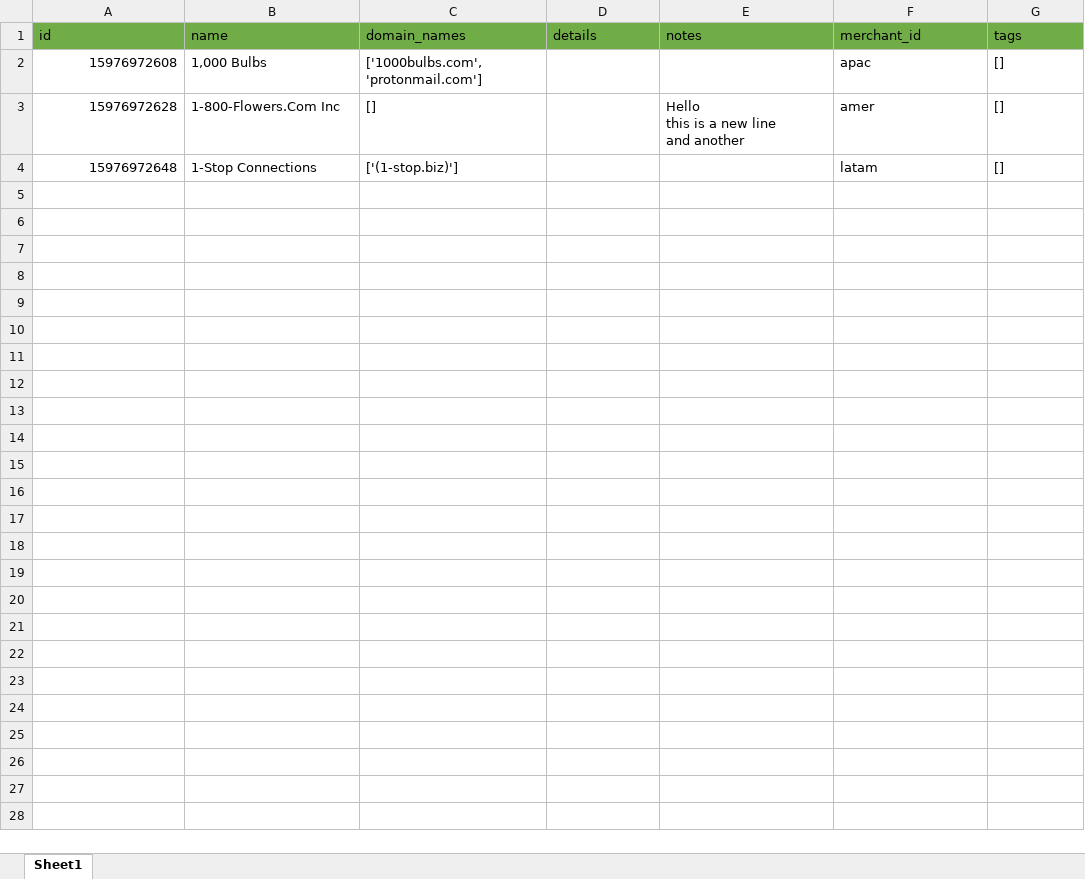
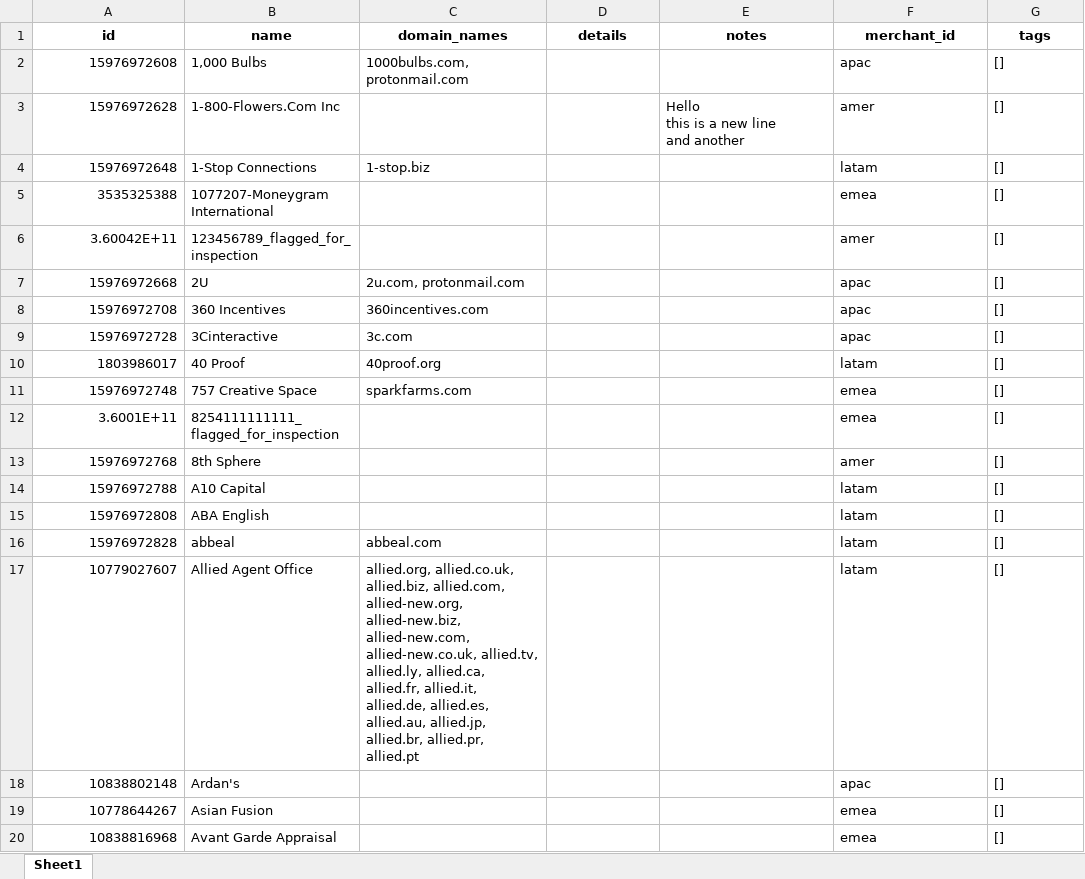
Before and after one commit to parnapaal/AcmeData, an Excel workbook: scripts/org_list.xlsx, sheet Sheet1, drawn as a sheet; only a part is shown; values as stored, in another font and other column widths than the file's, no borders; the diff covers the shown part only; the diff names each change by its address in the sheet, - before the commit and + after, or states it on an @@ line.

Commit message:
added main script for running all other scripts from/pandas manipulation

```diff
--- a/scripts/org_list.xlsx (sheet Sheet1)
+++ b/scripts/org_list.xlsx (sheet Sheet1)
@@ A1:G1 fill: #70AD47 → none, bold: off → on, alignment: left → center @@
-C2 (domain_names): ['1000bulbs.com', 'protonmail.com']
+C2 (domain_names): 1000bulbs.com, protonmail.com
-C3 (domain_names): []
+C3 (domain_names): (empty)
-C4 (domain_names): ['(1-stop.biz)']
+C4 (domain_names): 1-stop.biz
+row 5: 3535325388 | 1077207-Moneygram International |  |  |  | emea | []
+row 6: 3.60042E+11 | 123456789_flagged_for_inspection |  |  |  | amer | []
+row 7: 15976972668 | 2U | 2u.com, protonmail.com |  |  | apac | []
+row 8: 15976972708 | 360 Incentives | 360incentives.com |  |  | apac | []
+row 9: 15976972728 | 3Cinteractive | 3c.com |  |  | apac | []
+row 10: 1803986017 | 40 Proof | 40proof.org |  |  | latam | []
+row 11: 15976972748 | 757 Creative Space | sparkfarms.com |  |  | emea | []
+row 12: 3.6001E+11 | 8254111111111_flagged_for_inspection |  |  |  | emea | []
+row 13: 15976972768 | 8th Sphere |  |  |  | amer | []
+row 14: 15976972788 | A10 Capital |  |  |  | latam | []
+row 15: 15976972808 | ABA English |  |  |  | latam | []
+row 16: 15976972828 | abbeal | abbeal.com |  |  | latam | []
+row 17: 10779027607 | Allied Agent Office | allied.org, allied.co.uk, allied.biz, allied.com, allied-new.org, allied-new.biz, allied-new.com, allied-new.co.uk, allied.tv, allied.ly, allied.ca, allied.fr, allied.it, allied.de, allied.es, allied.au, allied.jp, allied.br, allied.pr, allied.pt |  |  | latam | []
+row 18: 10838802148 | Ardan's |  |  |  | apac | []
+row 19: 10778644267 | Asian Fusion |  |  |  | emea | []
+row 20: 10838816968 | Avant Garde Appraisal |  |  |  | emea | []
```
Also changed, not shown: 106 added rows elsewhere in this sheet, 6 other files.
